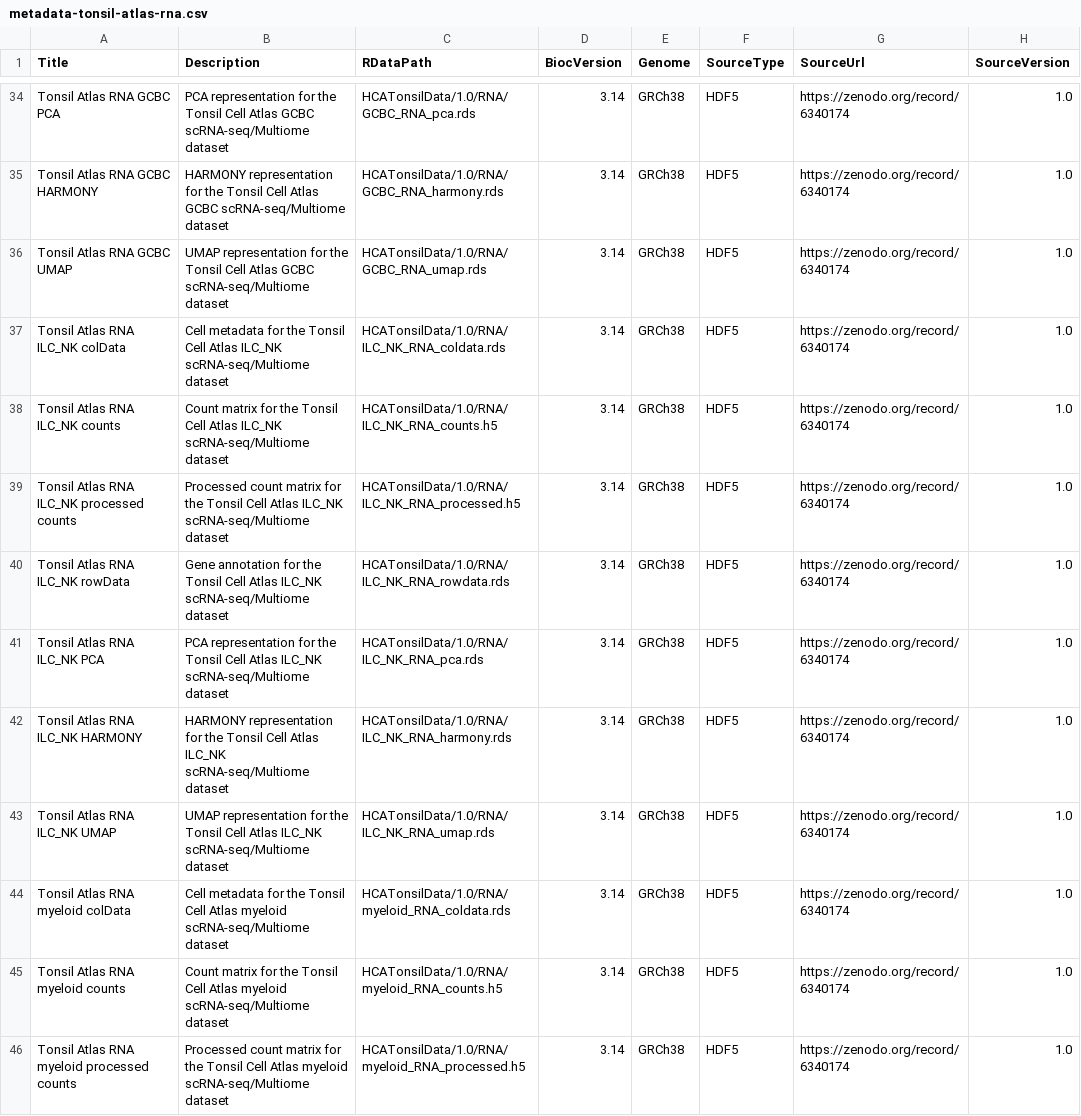
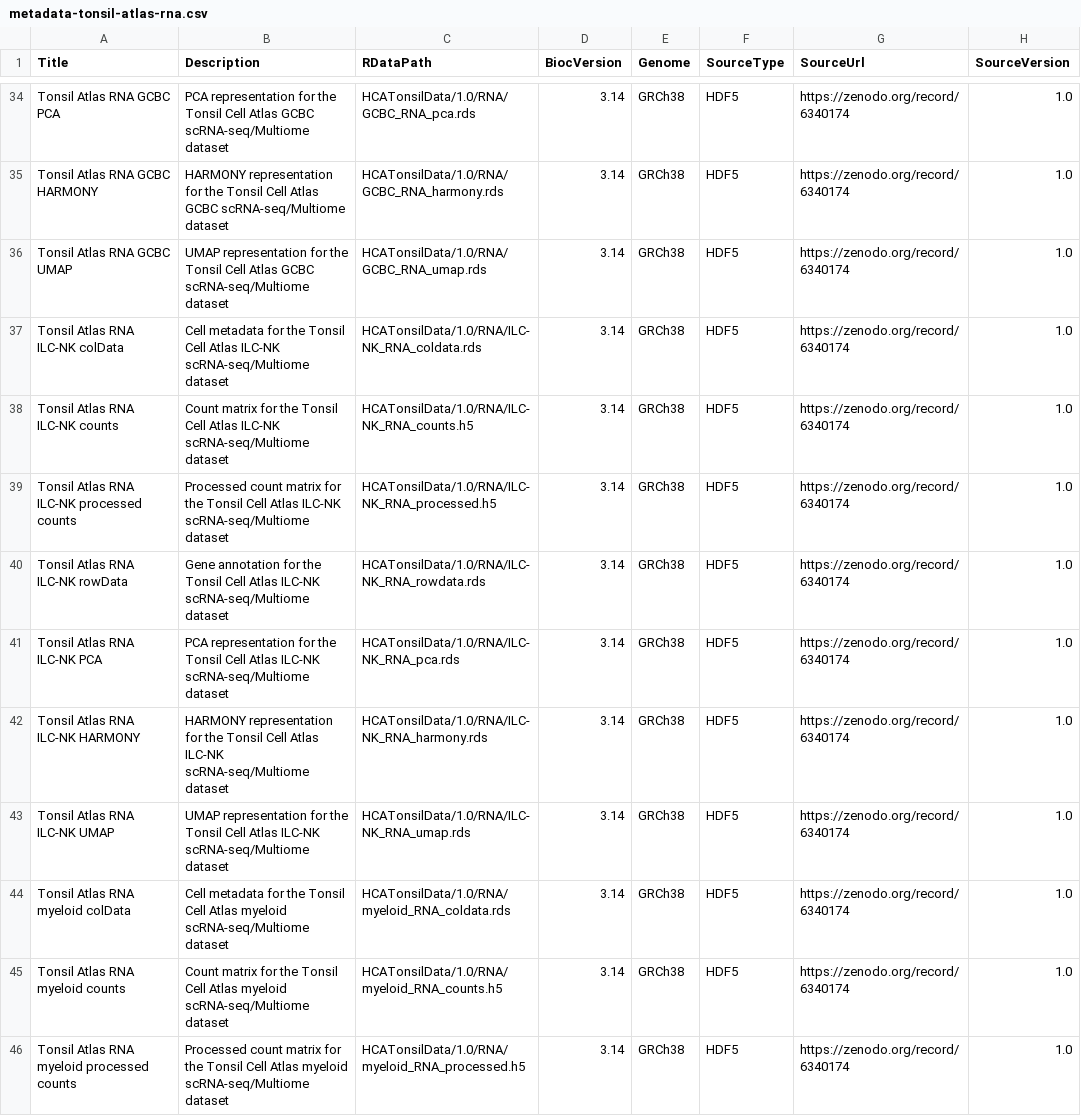
Before and after one commit to massonix/HCATonsilData, a CSV file: inst/extdata/metadata-tonsil-atlas-rna.csv, drawn as a sheet; only a part is shown, gaps mark what is left out; the diff covers the shown part only; the diff names each change by its address in the sheet, - before the commit and + after, or states it on an @@ line.

```diff
--- a/inst/extdata/metadata-tonsil-atlas-rna.csv
+++ b/inst/extdata/metadata-tonsil-atlas-rna.csv
-A37 (Title): Tonsil Atlas RNA ILC_NK colData
+A37 (Title): Tonsil Atlas RNA ILC-NK colData
-B37 (Description): …Cell Atlas ILC_NK scRNA-seq/Multiome dataset
+B37 (Description): …Cell Atlas ILC-NK scRNA-seq/Multiome dataset
-C37 (RDataPath): HCATonsilData/1.0/RNA/ILC_NK_RNA_coldata.rds
+C37 (RDataPath): HCATonsilData/1.0/RNA/ILC-NK_RNA_coldata.rds
-A38 (Title): Tonsil Atlas RNA ILC_NK counts
+A38 (Title): Tonsil Atlas RNA ILC-NK counts
-B38 (Description): …Cell Atlas ILC_NK scRNA-seq/Multiome dataset
+B38 (Description): …Cell Atlas ILC-NK scRNA-seq/Multiome dataset
-C38 (RDataPath): HCATonsilData/1.0/RNA/ILC_NK_RNA_counts.h5
+C38 (RDataPath): HCATonsilData/1.0/RNA/ILC-NK_RNA_counts.h5
-A39 (Title): Tonsil Atlas RNA ILC_NK processed counts
+A39 (Title): Tonsil Atlas RNA ILC-NK processed counts
-B39 (Description): …Cell Atlas ILC_NK scRNA-seq/Multiome dataset
+B39 (Description): …Cell Atlas ILC-NK scRNA-seq/Multiome dataset
-C39 (RDataPath): HCATonsilData/1.0/RNA/ILC_NK_RNA_processed.h5
+C39 (RDataPath): HCATonsilData/1.0/RNA/ILC-NK_RNA_processed.h5
-A40 (Title): Tonsil Atlas RNA ILC_NK rowData
+A40 (Title): Tonsil Atlas RNA ILC-NK rowData
-B40 (Description): …Cell Atlas ILC_NK scRNA-seq/Multiome dataset
+B40 (Description): …Cell Atlas ILC-NK scRNA-seq/Multiome dataset
-C40 (RDataPath): HCATonsilData/1.0/RNA/ILC_NK_RNA_rowdata.rds
+C40 (RDataPath): HCATonsilData/1.0/RNA/ILC-NK_RNA_rowdata.rds
-A41 (Title): Tonsil Atlas RNA ILC_NK PCA
+A41 (Title): Tonsil Atlas RNA ILC-NK PCA
-B41 (Description): …Cell Atlas ILC_NK scRNA-seq/Multiome dataset
+B41 (Description): …Cell Atlas ILC-NK scRNA-seq/Multiome dataset
-C41 (RDataPath): HCATonsilData/1.0/RNA/ILC_NK_RNA_pca.rds
+C41 (RDataPath): HCATonsilData/1.0/RNA/ILC-NK_RNA_pca.rds
-A42 (Title): Tonsil Atlas RNA ILC_NK HARMONY
+A42 (Title): Tonsil Atlas RNA ILC-NK HARMONY
-B42 (Description): …Cell Atlas ILC_NK scRNA-seq/Multiome dataset
+B42 (Description): …Cell Atlas ILC-NK scRNA-seq/Multiome dataset
-C42 (RDataPath): HCATonsilData/1.0/RNA/ILC_NK_RNA_harmony.rds
+C42 (RDataPath): HCATonsilData/1.0/RNA/ILC-NK_RNA_harmony.rds
-A43 (Title): Tonsil Atlas RNA ILC_NK UMAP
+A43 (Title): Tonsil Atlas RNA ILC-NK UMAP
-B43 (Description): …Cell Atlas ILC_NK scRNA-seq/Multiome dataset
+B43 (Description): …Cell Atlas ILC-NK scRNA-seq/Multiome dataset
-C43 (RDataPath): HCATonsilData/1.0/RNA/ILC_NK_RNA_umap.rds
+C43 (RDataPath): HCATonsilData/1.0/RNA/ILC-NK_RNA_umap.rds
```
Also changed, not shown: 63 edited cells elsewhere in this file.
